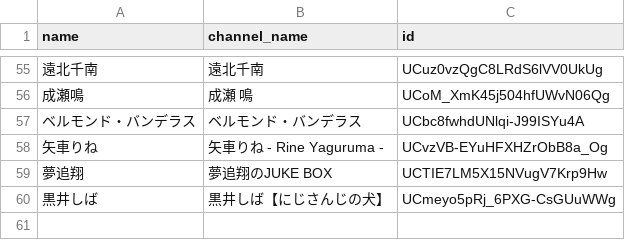
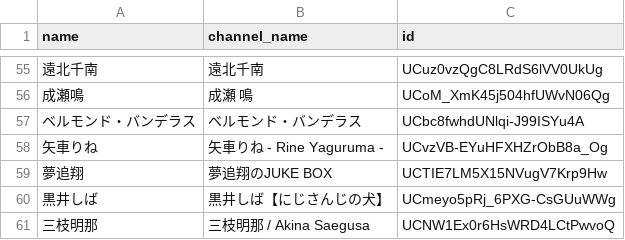
Before and after one commit to KarageAgeta/2434-youtube-wikiwiki, a CSV file: static/youtube_channel.csv, drawn as a sheet; only a part is shown, gaps mark what is left out; the diff names each change by its address in the sheet, - before the commit and + after, or states it on an @@ line.

```diff
--- a/static/youtube_channel.csv
+++ b/static/youtube_channel.csv
+row 61: 三枝明那 | 三枝明那 / Akina Saegusa | UCNW1Ex0r6HsWRD4LCtPwvoQ
```
Also changed, not shown: static/members.csv, static/youtube_template.csv, 3 other files.
